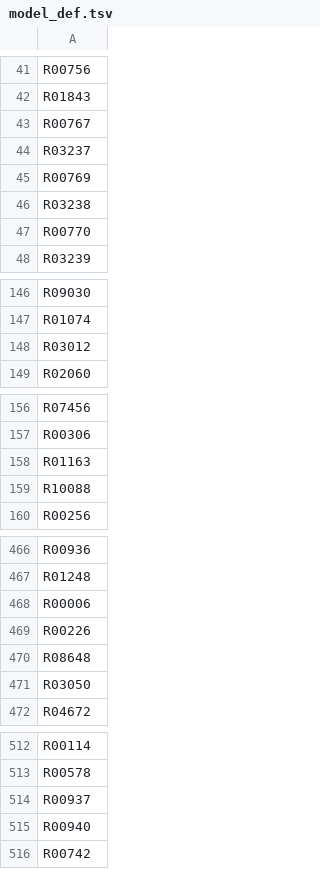
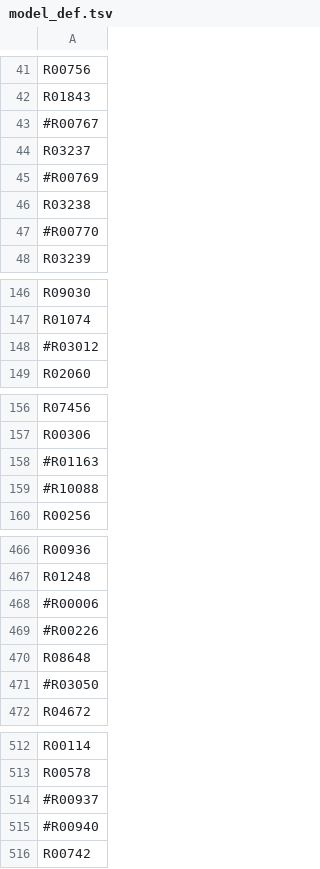
Before and after one commit to zhanglab/GEM-iCbes, a TSV file: New_Cbes_GEM/model_def.tsv, drawn as a sheet; only a part is shown, gaps mark what is left out; the diff covers the shown part only.

Commit message:
revise the model by removing loops

```diff
--- a/New_Cbes_GEM/model_def.tsv
+++ b/New_Cbes_GEM/model_def.tsv
@@ -42,7 +42,7 @@ R00756
 R01843
-R00767
+#R00767
 R03237
-R00769
+#R00769
 R03238
-R00770
+#R00770
 R03239
@@ -147,3 +147,3 @@ R09030
 R01074
-R03012
+#R03012
 R02060
@@ -157,4 +157,4 @@ R07456
 R00306
-R01163
-R10088
+#R01163
+#R10088
 R00256
@@ -467,6 +467,6 @@ R00936
 R01248
-R00006
-R00226
+#R00006
+#R00226
 R08648
-R03050
+#R03050
 R04672
@@ -513,4 +513,4 @@ R00114
 R00578
-R00937
-R00940
+#R00937
+#R00940
 R00742
```
Also changed, not shown: 2 edited cells elsewhere in this file, 2 other files.
